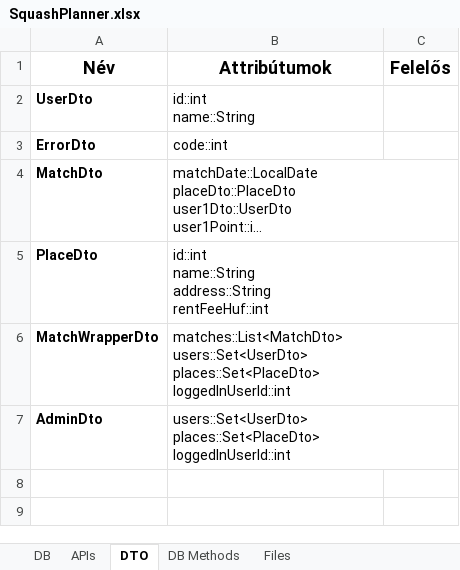
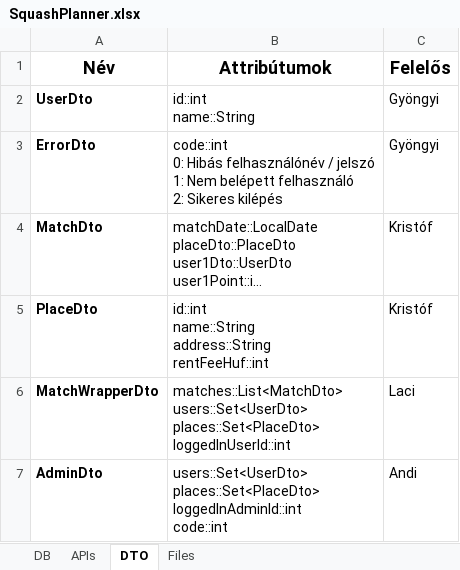
Before and after one commit to ProgramozzTeIs/jht71_squash, an Excel workbook: sb_squash_mvc/src/main/resources/static/SquashPlanner.xlsx, sheet DTO, drawn as a sheet; long unchanged cells end in …; values as stored, in another font and other column widths than the file's, no borders; ↵ is a line break in a cell; the diff names each change by its address in the sheet, - before the commit and + after, or states it on an @@ line.

```diff
--- a/sb_squash_mvc/src/main/resources/static/SquashPlanner.xlsx (sheet DTO)
+++ b/sb_squash_mvc/src/main/resources/static/SquashPlanner.xlsx (sheet DTO)
-sheet tab: DB Methods
-C2:C3 (Felelős): (empty)
+C2:C3 (Felelős): Gyöngyi
-B3 (Attribútumok): code::int
+B3 (Attribútumok): code::int ↵ 0: Hibás felhasználónév / jelszó ↵ 1: Nem belépett felhasználó ↵ 2: Sikeres kilépés
-C4:C5 (Felelős): (empty)
+C4:C5 (Felelős): Kristóf
-C6 (Felelős): (empty)
+C6 (Felelős): Laci
-B7 (Attribútumok): users::Set<UserDto> ↵ places::Set<PlaceDto> ↵ loggedInUserId::int
+B7 (Attribútumok): users::Set<UserDto> ↵ places::Set<PlaceDto> ↵ loggedInAdminId::int ↵ code::int
-C7 (Felelős): (empty)
+C7 (Felelős): Andi
```
Also changed, not shown: sheet APIs, sheet Files.
